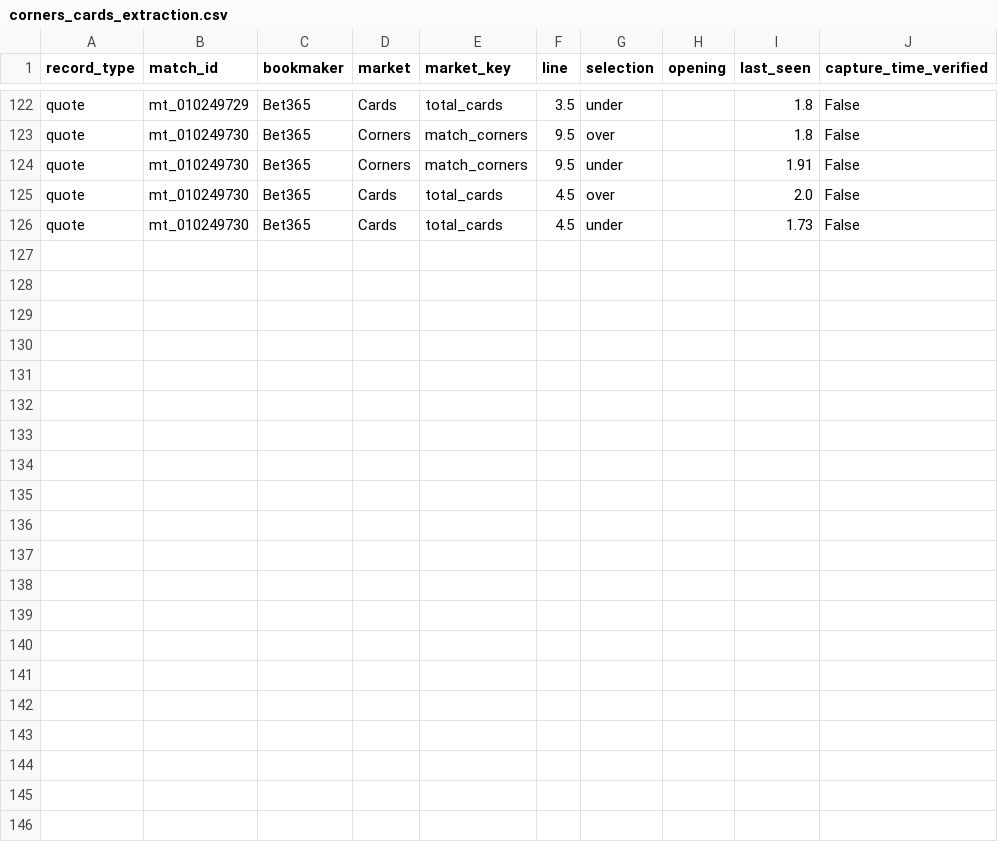
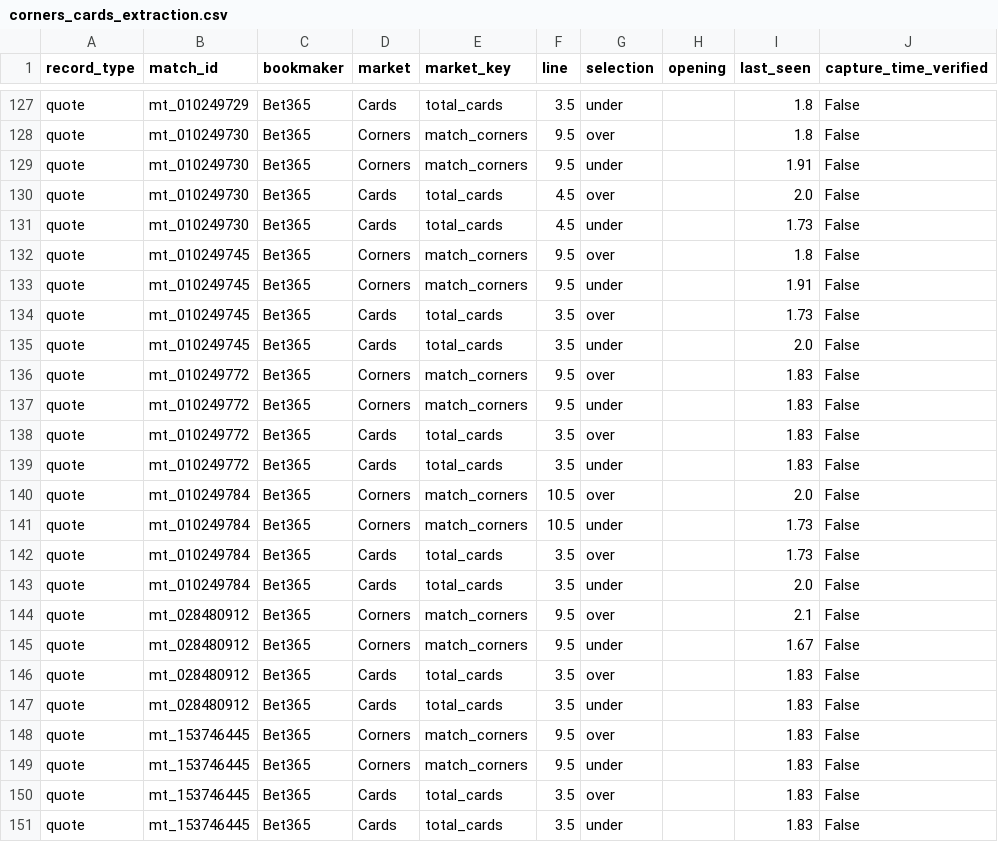
Before and after one commit to pngayton-droid/Star-lizard-test, a CSV file: data/corners_cards_extraction.csv, drawn as a sheet; only a part is shown, gaps mark what is left out; the diff covers the shown part only.

Commit message:
Checkpoint Starlizard corners/cards odds extraction

```diff
--- a/data/corners_cards_extraction.csv
+++ b/data/corners_cards_extraction.csv
@@ -126 +131,21 @@ quote,mt_010249730,Bet365,Cards,total_cards,4.5,over,,2.0,False
 quote,mt_010249730,Bet365,Cards,total_cards,4.5,under,,1.73,False
+quote,mt_010249745,Bet365,Corners,match_corners,9.5,over,,1.8,False
+quote,mt_010249745,Bet365,Corners,match_corners,9.5,under,,1.91,False
+quote,mt_010249745,Bet365,Cards,total_cards,3.5,over,,1.73,False
+quote,mt_010249745,Bet365,Cards,total_cards,3.5,under,,2.0,False
+quote,mt_010249772,Bet365,Corners,match_corners,9.5,over,,1.83,False
+quote,mt_010249772,Bet365,Corners,match_corners,9.5,under,,1.83,False
+quote,mt_010249772,Bet365,Cards,total_cards,3.5,over,,1.83,False
+quote,mt_010249772,Bet365,Cards,total_cards,3.5,under,,1.83,False
+quote,mt_010249784,Bet365,Corners,match_corners,10.5,over,,2.0,False
+quote,mt_010249784,Bet365,Corners,match_corners,10.5,under,,1.73,False
+quote,mt_010249784,Bet365,Cards,total_cards,3.5,over,,1.73,False
+quote,mt_010249784,Bet365,Cards,total_cards,3.5,under,,2.0,False
+quote,mt_028480912,Bet365,Corners,match_corners,9.5,over,,2.1,False
+quote,mt_028480912,Bet365,Corners,match_corners,9.5,under,,1.67,False
+quote,mt_028480912,Bet365,Cards,total_cards,3.5,over,,1.83,False
+quote,mt_028480912,Bet365,Cards,total_cards,3.5,under,,1.83,False
+quote,mt_153746445,Bet365,Corners,match_corners,9.5,over,,1.83,False
+quote,mt_153746445,Bet365,Corners,match_corners,9.5,under,,1.83,False
+quote,mt_153746445,Bet365,Cards,total_cards,3.5,over,,1.83,False
+quote,mt_153746445,Bet365,Cards,total_cards,3.5,under,,1.83,False
```
Also changed, not shown: 5 added rows elsewhere in this file.
